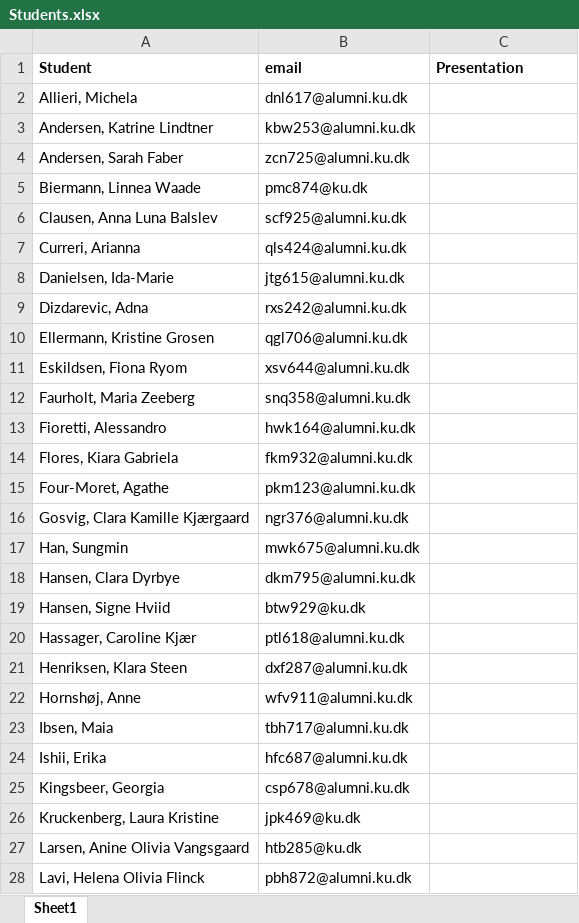
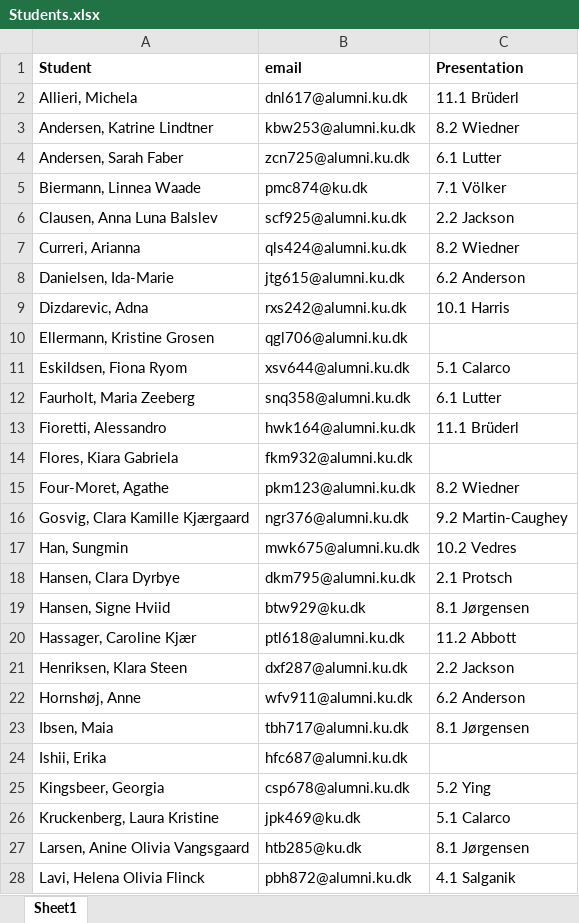
Before and after one commit to MerlinSchaeffer/Advanced-WIM, an Excel workbook: assets/Students.xlsx, sheet Sheet1, drawn as a sheet; only a part is shown; values as stored, in another font and other column widths than the file's, no borders; the diff covers the shown part only; the diff names each change by its address in the sheet, - before the commit and + after, or states it on an @@ line.

```diff
--- a/assets/Students.xlsx (sheet Sheet1)
+++ b/assets/Students.xlsx (sheet Sheet1)
-C2 (Presentation): (empty)
+C2 (Presentation): 11.1 Brüderl
-C3 (Presentation): (empty)
+C3 (Presentation): 8.2 Wiedner
-C4 (Presentation): (empty)
+C4 (Presentation): 6.1 Lutter
-C5 (Presentation): (empty)
+C5 (Presentation): 7.1 Völker
-C6 (Presentation): (empty)
+C6 (Presentation): 2.2 Jackson
-C7 (Presentation): (empty)
+C7 (Presentation): 8.2 Wiedner
-C8 (Presentation): (empty)
+C8 (Presentation): 6.2 Anderson
-C9 (Presentation): (empty)
+C9 (Presentation): 10.1 Harris
-C11 (Presentation): (empty)
+C11 (Presentation): 5.1 Calarco
-C12 (Presentation): (empty)
+C12 (Presentation): 6.1 Lutter
-C13 (Presentation): (empty)
+C13 (Presentation): 11.1 Brüderl
-C15 (Presentation): (empty)
+C15 (Presentation): 8.2 Wiedner
-C16 (Presentation): (empty)
+C16 (Presentation): 9.2 Martin-Caughey
-C17 (Presentation): (empty)
+C17 (Presentation): 10.2 Vedres
-C18 (Presentation): (empty)
+C18 (Presentation): 2.1 Protsch
-C19 (Presentation): (empty)
+C19 (Presentation): 8.1 Jørgensen
-C20 (Presentation): (empty)
+C20 (Presentation): 11.2 Abbott
-C21 (Presentation): (empty)
+C21 (Presentation): 2.2 Jackson
-C22 (Presentation): (empty)
+C22 (Presentation): 6.2 Anderson
-C23 (Presentation): (empty)
+C23 (Presentation): 8.1 Jørgensen
-C25 (Presentation): (empty)
+C25 (Presentation): 5.2 Ying
-C26 (Presentation): (empty)
+C26 (Presentation): 5.1 Calarco
-C27 (Presentation): (empty)
+C27 (Presentation): 8.1 Jørgensen
-C28 (Presentation): (empty)
+C28 (Presentation): 4.1 Salganik
```
Also changed, not shown: 7 added rows and 13 edited cells elsewhere in this sheet, 7 other files.
